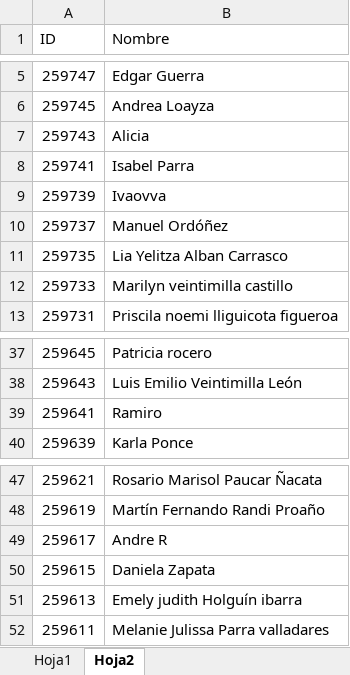
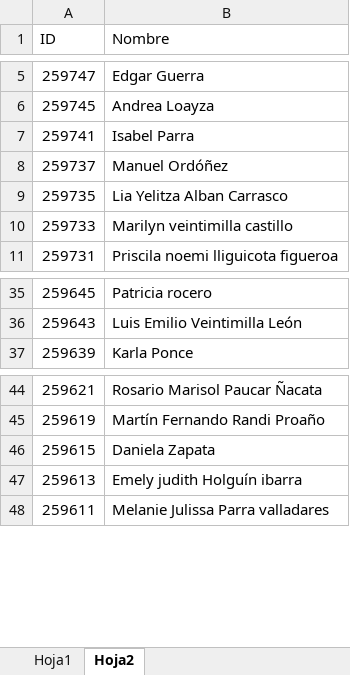
Before and after one commit to JOHN2713/perseo-sorteo, an Excel workbook: BASE-CONCURSO.xlsx, sheet Hoja2, drawn as a sheet; only a part is shown, gaps mark what is left out; values as stored, in another font and other column widths than the file's, no borders; conditional formats not drawn; the diff names each change by its address in the sheet, - before the commit and + after, or states it on an @@ line.

Commit message:
feat: :sparkles: mod base concurso

```diff
--- a/BASE-CONCURSO.xlsx (sheet Hoja2)
+++ b/BASE-CONCURSO.xlsx (sheet Hoja2)
-row 7: 259743 | Alicia
-row 9: 259739 | Ivaovva
-row 39: 259641 | Ramiro
-row 49: 259617 | Andre R
```
Also changed, not shown: 2 other files.
